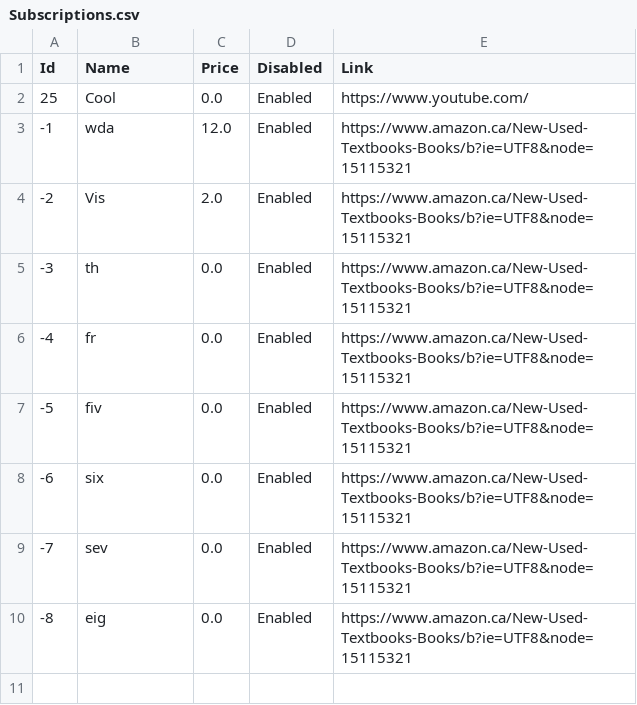
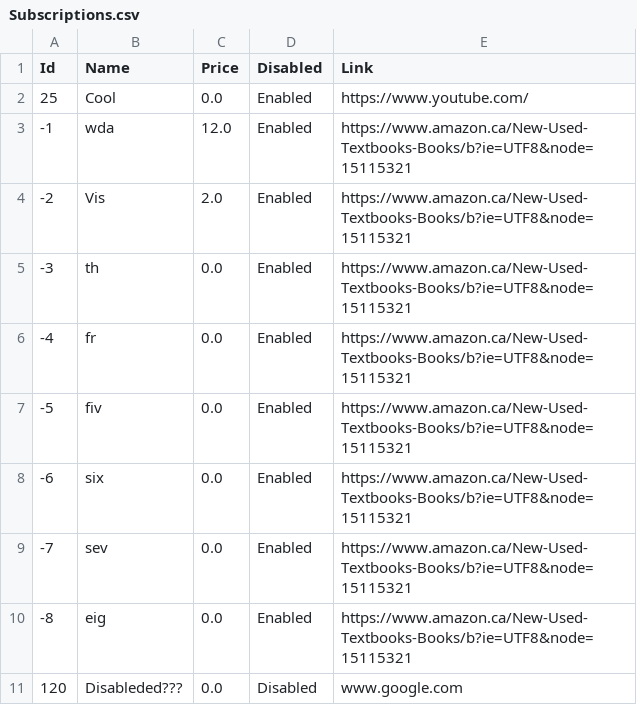
Before and after one commit to hliwudnew/YorkLibrary, a CSV file: YorkLibrary/src/data/Subscriptions.csv, drawn as a sheet.

```diff
--- a/YorkLibrary/src/data/Subscriptions.csv
+++ b/YorkLibrary/src/data/Subscriptions.csv
@@ -10 +10,2 @@ Id,Name,Price,Disabled,Link
 -8,eig,0.0,Enabled,https://www.amazon.ca/New-Used-Textbooks-Books/b?ie=UTF8&node=15115321
+120,Disableded???,0.0,Disabled,www.google.com
```
Also changed, not shown: 4 other files.
